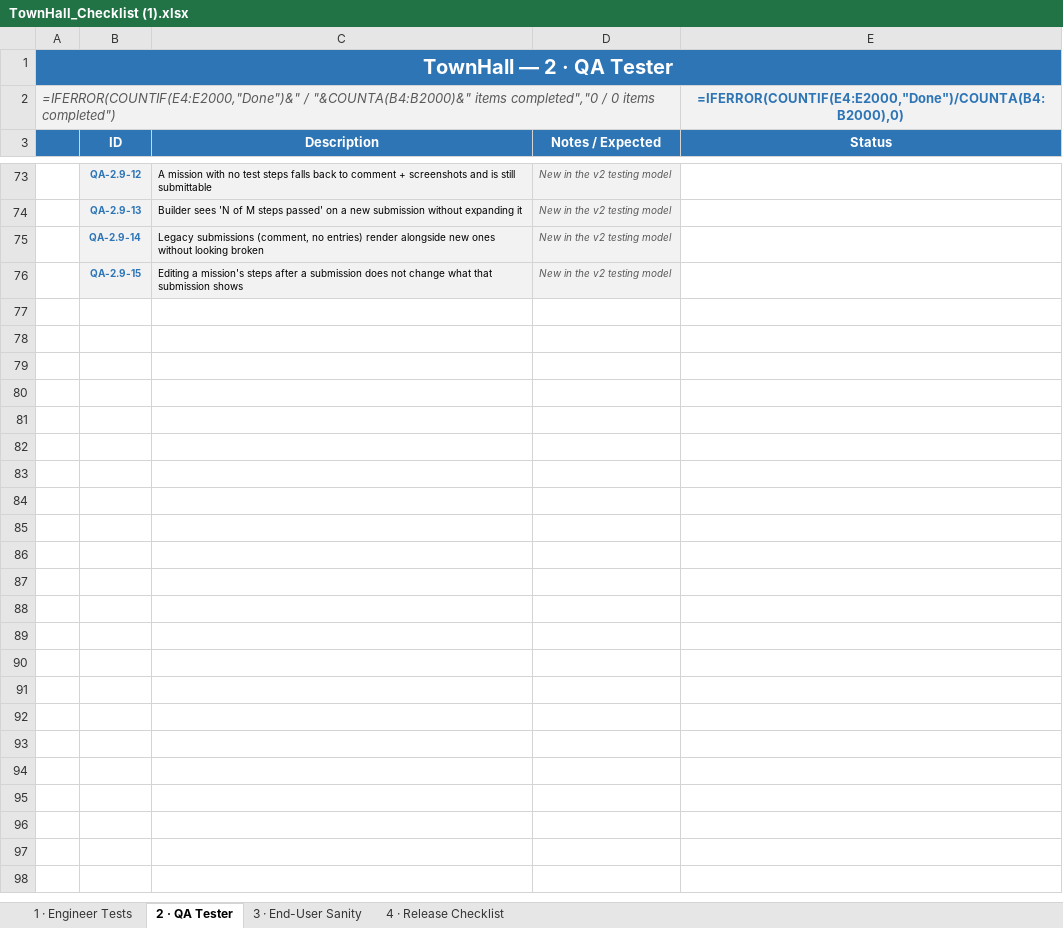
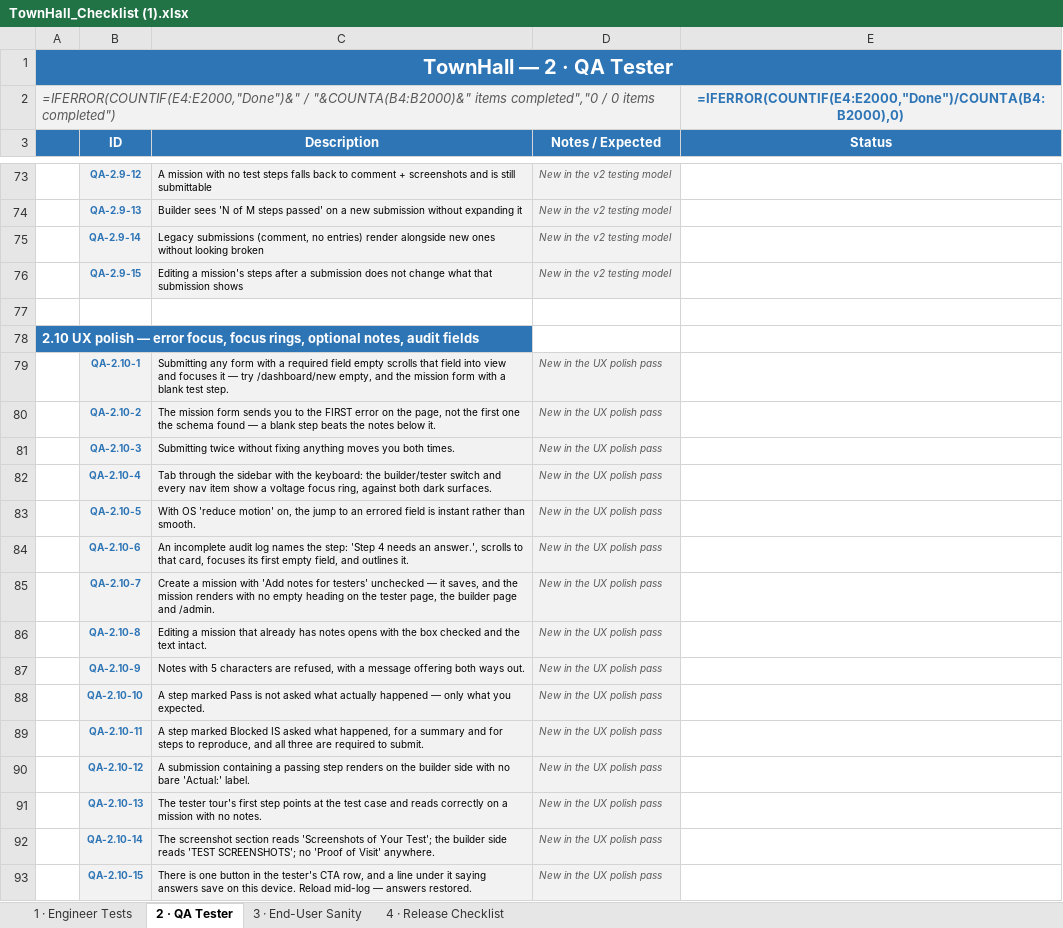
Before and after one commit to Chrisemeka/town_hall, an Excel workbook: TownHall_Checklist (1).xlsx, sheet 2 · QA Tester, drawn as a sheet; only a part is shown, gaps mark what is left out; values as stored, in another font and other column widths than the file's, no borders; formulas without a stored value are shown as written; conditional formats not drawn; the diff names each change by its address in the sheet, - before the commit and + after, or states it on an @@ line.

```diff
--- a/TownHall_Checklist (1).xlsx (sheet 2 · QA Tester)
+++ b/TownHall_Checklist (1).xlsx (sheet 2 · QA Tester)
+row 77: (empty)
+row 78: 2.10 UX polish — error focus, focus rings, optional notes, audit fields
+row 79:  | QA-2.10-1 | Submitting any form with a required field empty scrolls that field into view and focuses it — try /dashboard/new empty, and the mission form with a blank test step. | New in the UX polish pass
+row 80:  | QA-2.10-2 | The mission form sends you to the FIRST error on the page, not the first one the schema found — a blank step beats the notes below it. | New in the UX polish pass
+row 81:  | QA-2.10-3 | Submitting twice without fixing anything moves you both times. | New in the UX polish pass
+row 82:  | QA-2.10-4 | Tab through the sidebar with the keyboard: the builder/tester switch and every nav item show a voltage focus ring, against both dark surfaces. | New in the UX polish pass
+row 83:  | QA-2.10-5 | With OS 'reduce motion' on, the jump to an errored field is instant rather than smooth. | New in the UX polish pass
+row 84:  | QA-2.10-6 | An incomplete audit log names the step: 'Step 4 needs an answer.', scrolls to that card, focuses its first empty field, and outlines it. | New in the UX polish pass
+row 85:  | QA-2.10-7 | Create a mission with 'Add notes for testers' unchecked — it saves, and the mission renders with no empty heading on the tester page, the builder page and /admin. | New in the UX polish pass
+row 86:  | QA-2.10-8 | Editing a mission that already has notes opens with the box checked and the text intact. | New in the UX polish pass
+row 87:  | QA-2.10-9 | Notes with 5 characters are refused, with a message offering both ways out. | New in the UX polish pass
+row 88:  | QA-2.10-10 | A step marked Pass is not asked what actually happened — only what you expected. | New in the UX polish pass
+row 89:  | QA-2.10-11 | A step marked Blocked IS asked what happened, for a summary and for steps to reproduce, and all three are required to submit. | New in the UX polish pass
+row 90:  | QA-2.10-12 | A submission containing a passing step renders on the builder side with no bare 'Actual:' label. | New in the UX polish pass
+row 91:  | QA-2.10-13 | The tester tour's first step points at the test case and reads correctly on a mission with no notes. | New in the UX polish pass
+row 92:  | QA-2.10-14 | The screenshot section reads 'Screenshots of Your Test'; the builder side reads 'TEST SCREENSHOTS'; no 'Proof of Visit' anywhere. | New in the UX polish pass
+row 93:  | QA-2.10-15 | There is one button in the tester's CTA row, and a line under it saying answers save on this device. Reload mid-log — answers restored. | New in the UX polish pass
```
Also changed, not shown: 2 other files.
